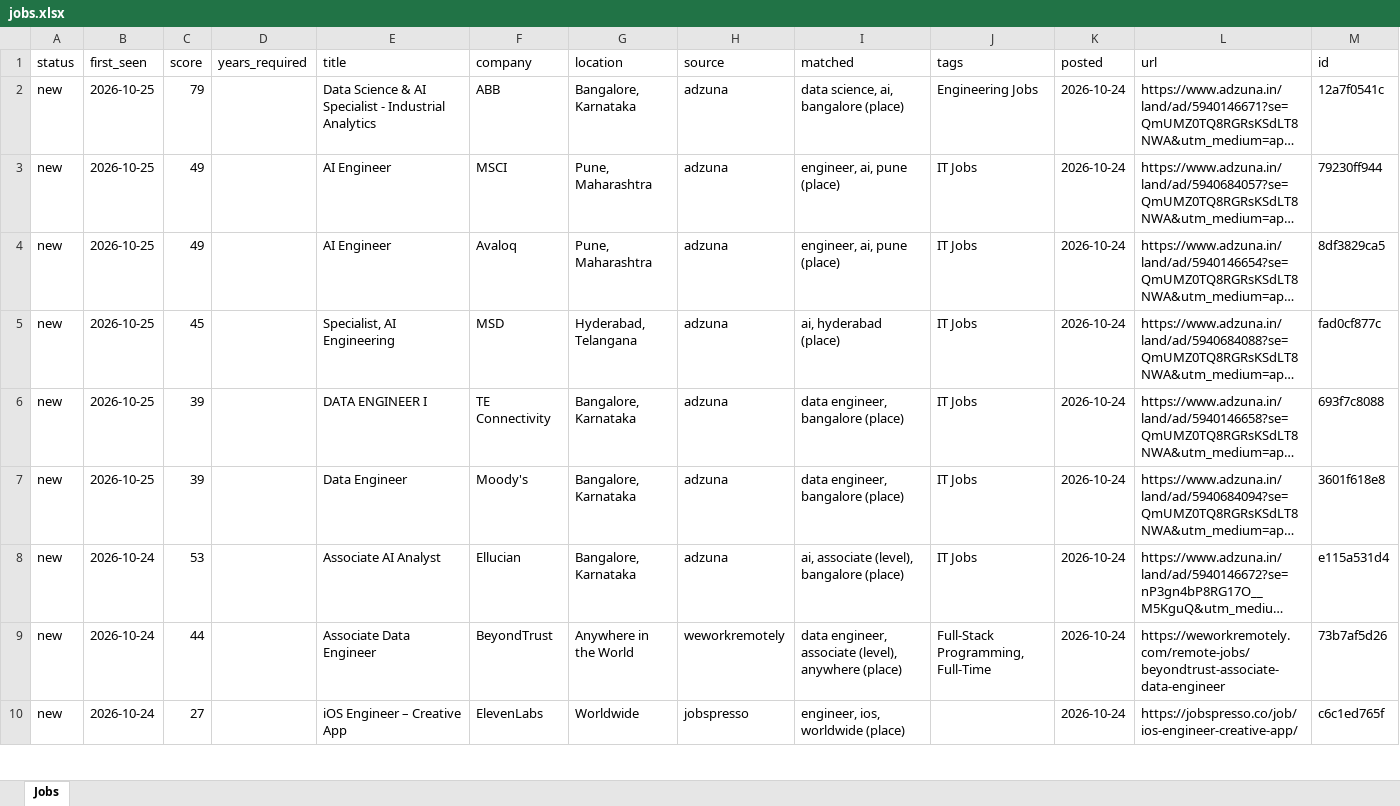
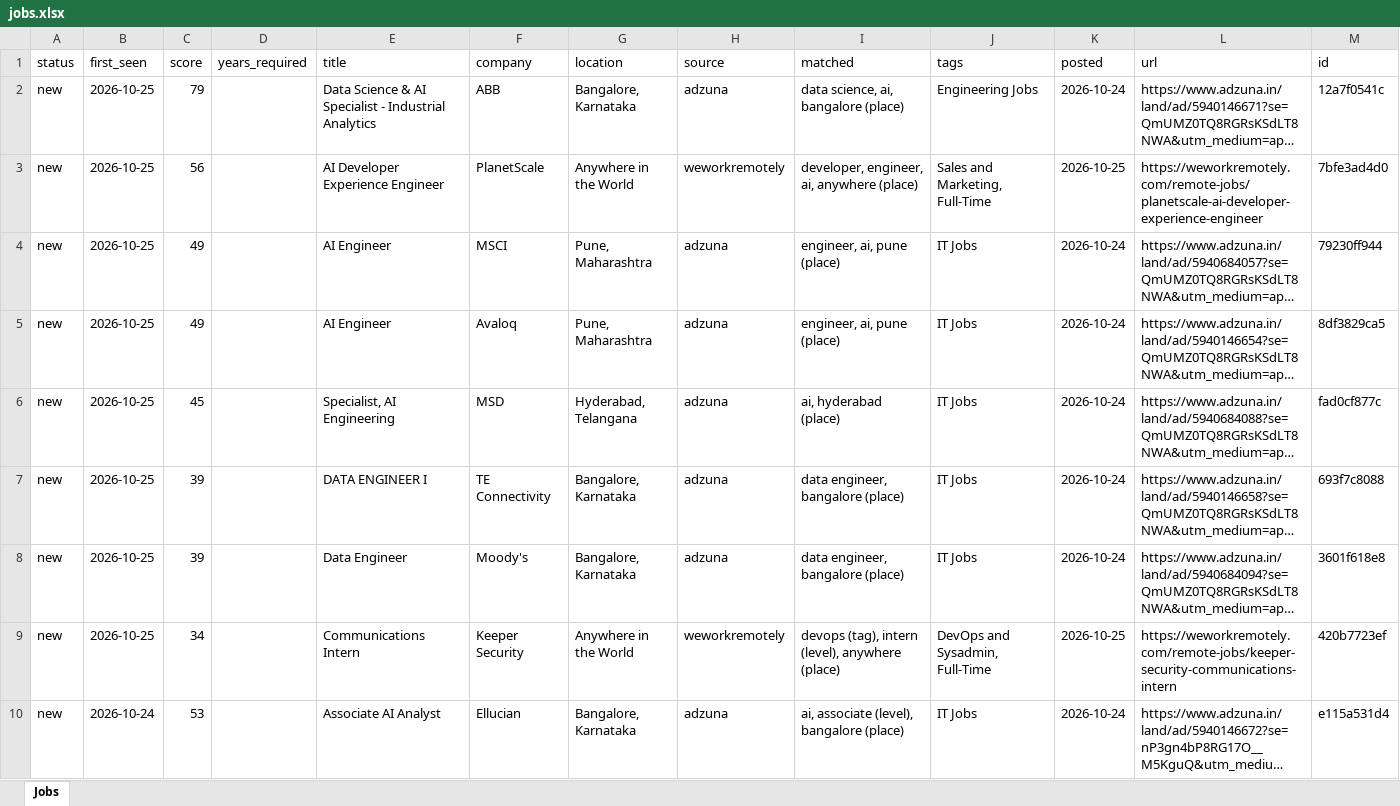
Before and after one commit to KrishnaVamshi31/jobradar, an Excel workbook: data/jobs.xlsx, sheet Jobs, drawn as a sheet; only a part is shown; the shorter side is filled out with more unchanged rows; long unchanged cells end in …; values as stored, in another font and other column widths than the file's, no borders; the diff names each change by its address in the sheet, - before the commit and + after, or states it on an @@ line.

```diff
--- a/data/jobs.xlsx (sheet Jobs)
+++ b/data/jobs.xlsx (sheet Jobs)
+row 3: new | 2026-10-25 | 56 |  | AI Developer Experience Engineer | PlanetScale | Anywhere in the World | weworkremotely | developer, engineer, ai, anywhere (place) | Sales and Marketing, Full-Time | 2026-10-25 | https://weworkremotely.com/remote-jobs/planetscale-ai-developer-experience-engineer | 7bfe3ad4d0
+row 9: new | 2026-10-25 | 34 |  | Communications Intern | Keeper Security | Anywhere in the World | weworkremotely | devops (tag), intern (level), anywhere (place) | DevOps and Sysadmin, Full-Time | 2026-10-25 | https://weworkremotely.com/remote-jobs/keeper-security-communications-intern | 420b7723ef
```
Also changed, not shown: 1 other file.
